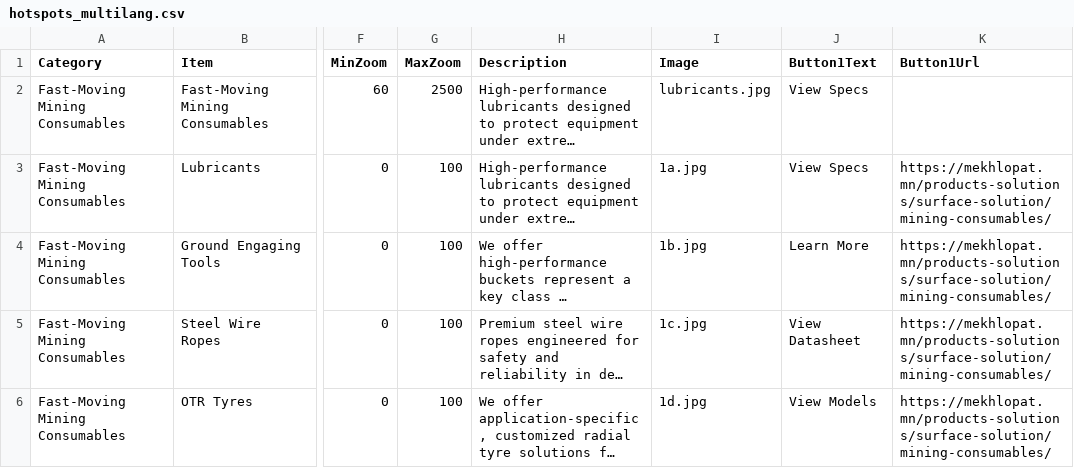
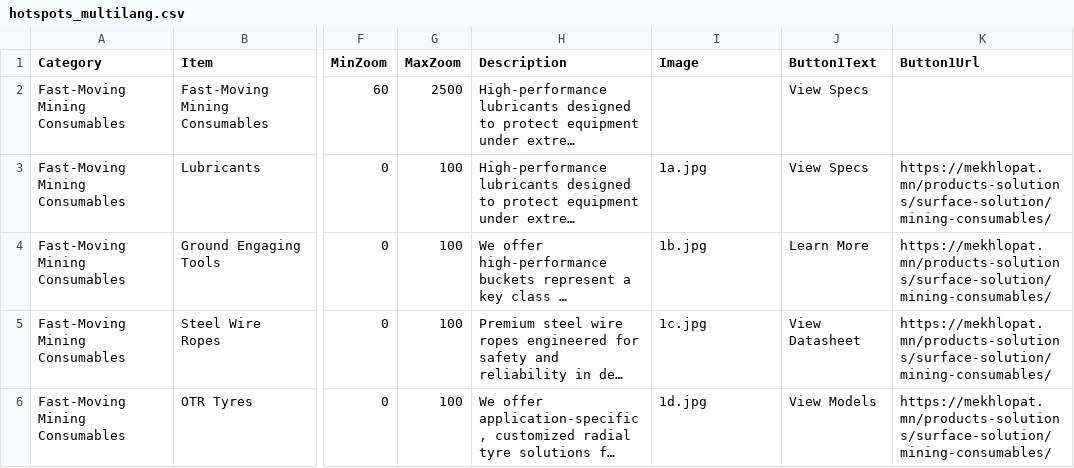
Before and after one commit to Tumur-0chir/namir-3d-explorer, a CSV file: static/data/hotspots_multilang.csv, drawn as a sheet; only a part is shown, gaps mark what is left out; long unchanged cells end in …; the diff names each change by its address in the sheet, - before the commit and + after, or states it on an @@ line.

```diff
--- a/static/data/hotspots_multilang.csv
+++ b/static/data/hotspots_multilang.csv
-I2 (Image): lubricants.jpg
+I2 (Image): (empty)
```
